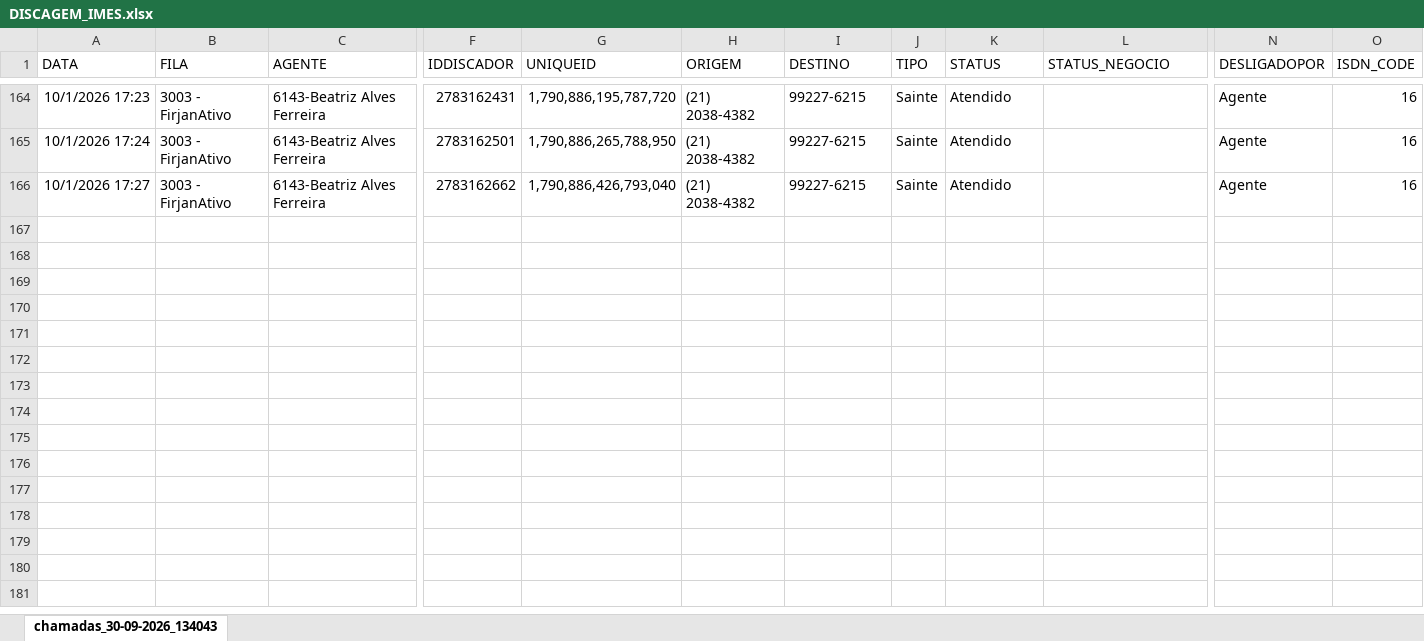
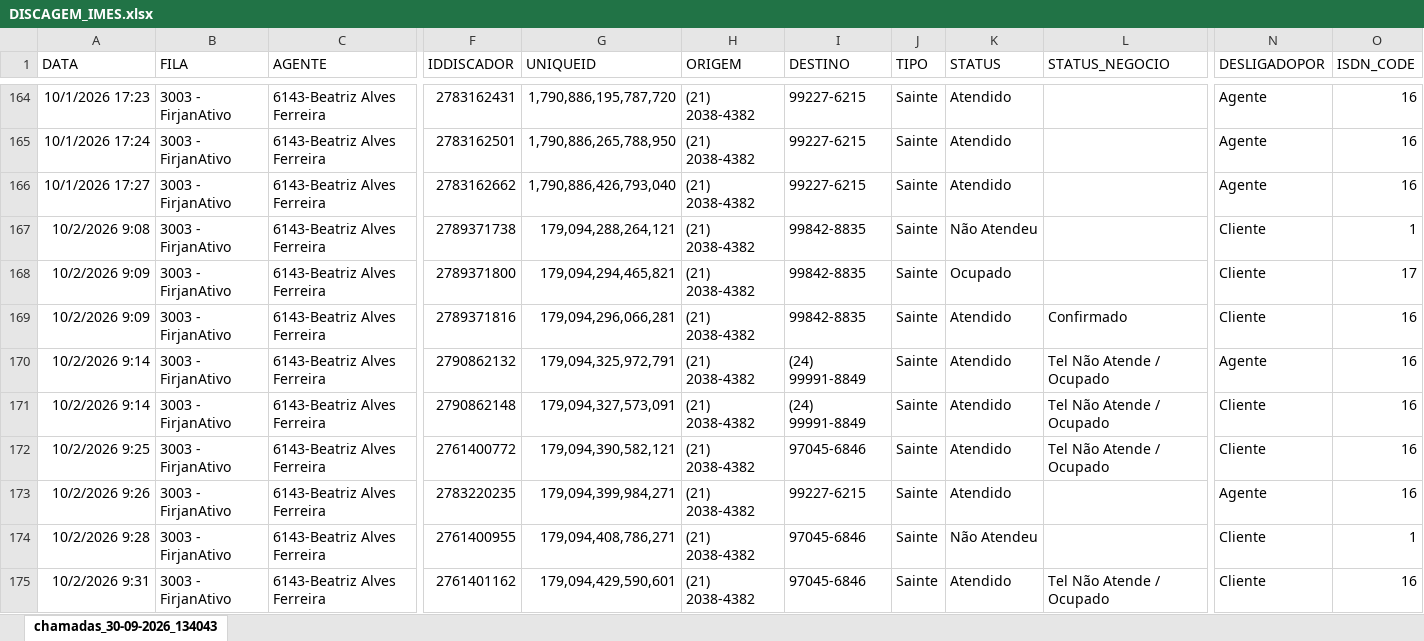
Before and after one commit to grdmmplan-source/dashboard-firjan, an Excel workbook: Arquivos/nao_atualizaveis/Ativo_IMES/DISCAGEM_IMES.xlsx, sheet chamadas_30-09-2026_134043, drawn as a sheet; only a part is shown, gaps mark what is left out; values as stored, in another font and other column widths than the file's, no borders; rows hold the shown columns only; the diff covers the shown part only; the diff names each change by its address in the sheet, - before the commit and + after, or states it on an @@ line.

Commit message:
atualiza dados

```diff
--- a/Arquivos/nao_atualizaveis/Ativo_IMES/DISCAGEM_IMES.xlsx (sheet chamadas_30-09-2026_134043)
+++ b/Arquivos/nao_atualizaveis/Ativo_IMES/DISCAGEM_IMES.xlsx (sheet chamadas_30-09-2026_134043)
+row 167: 10/2/2026 9:08 | 3003 - FirjanAtivo | 6143-Beatriz Alves Ferreira | 2789371738 | 179,094,288,264,121 | (21) 2038-4382 | 99842-8835 | Sainte | Não Atendeu |  | Cliente | 1
+row 168: 10/2/2026 9:09 | 3003 - FirjanAtivo | 6143-Beatriz Alves Ferreira | 2789371800 | 179,094,294,465,821 | (21) 2038-4382 | 99842-8835 | Sainte | Ocupado |  | Cliente | 17
+row 169: 10/2/2026 9:09 | 3003 - FirjanAtivo | 6143-Beatriz Alves Ferreira | 2789371816 | 179,094,296,066,281 | (21) 2038-4382 | 99842-8835 | Sainte | Atendido | Confirmado | Cliente | 16
+row 170: 10/2/2026 9:14 | 3003 - FirjanAtivo | 6143-Beatriz Alves Ferreira | 2790862132 | 179,094,325,972,791 | (21) 2038-4382 | (24) 99991-8849 | Sainte | Atendido | Tel Não Atende / Ocupado | Agente | 16
+row 171: 10/2/2026 9:14 | 3003 - FirjanAtivo | 6143-Beatriz Alves Ferreira | 2790862148 | 179,094,327,573,091 | (21) 2038-4382 | (24) 99991-8849 | Sainte | Atendido | Tel Não Atende / Ocupado | Cliente | 16
+row 172: 10/2/2026 9:25 | 3003 - FirjanAtivo | 6143-Beatriz Alves Ferreira | 2761400772 | 179,094,390,582,121 | (21) 2038-4382 | 97045-6846 | Sainte | Atendido | Tel Não Atende / Ocupado | Cliente | 16
+row 173: 10/2/2026 9:26 | 3003 - FirjanAtivo | 6143-Beatriz Alves Ferreira | 2783220235 | 179,094,399,984,271 | (21) 2038-4382 | 99227-6215 | Sainte | Atendido |  | Agente | 16
+row 174: 10/2/2026 9:28 | 3003 - FirjanAtivo | 6143-Beatriz Alves Ferreira | 2761400955 | 179,094,408,786,271 | (21) 2038-4382 | 97045-6846 | Sainte | Não Atendeu |  | Cliente | 1
+row 175: 10/2/2026 9:31 | 3003 - FirjanAtivo | 6143-Beatriz Alves Ferreira | 2761401162 | 179,094,429,590,601 | (21) 2038-4382 | 97045-6846 | Sainte | Atendido | Tel Não Atende / Ocupado | Cliente | 16
```
Also changed, not shown: 55 added rows and 6 edited cells elsewhere in this sheet, 3 other files.
